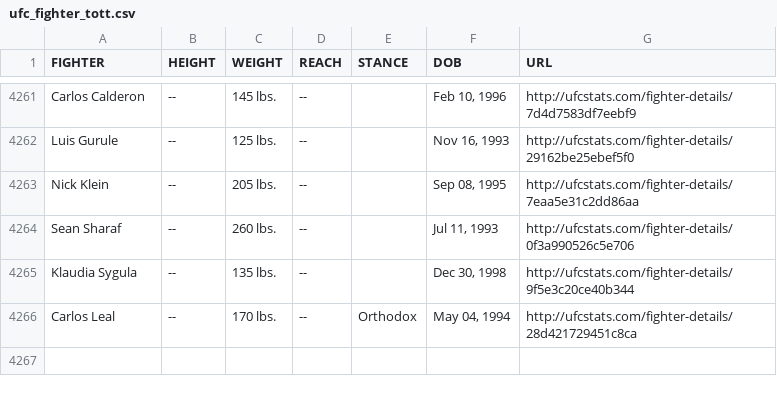
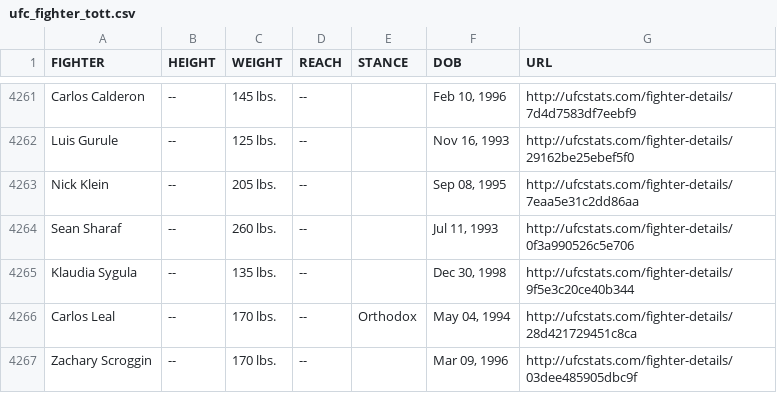
Before and after one commit to Greco1899/scrape_ufc_stats, a CSV file: ufc_fighter_tott.csv, drawn as a sheet; only a part is shown, gaps mark what is left out.

Commit message:
2024-11-06 data refresh

```diff
--- a/ufc_fighter_tott.csv
+++ b/ufc_fighter_tott.csv
@@ -4266 +4266,2 @@ Klaudia Sygula,--,135 lbs.,--,,"Dec 30, 1998",http://ufcstats.com/fighter-detail
 Carlos Leal,--,170 lbs.,--,Orthodox,"May 04, 1994",http://ufcstats.com/fighter-details/28d421729451c8ca
+Zachary Scroggin,--,170 lbs.,--,,"Mar 09, 1996",http://ufcstats.com/fighter-details/03dee485905dbc9f
```
Also changed, not shown: ufc_fighter_details.csv.
